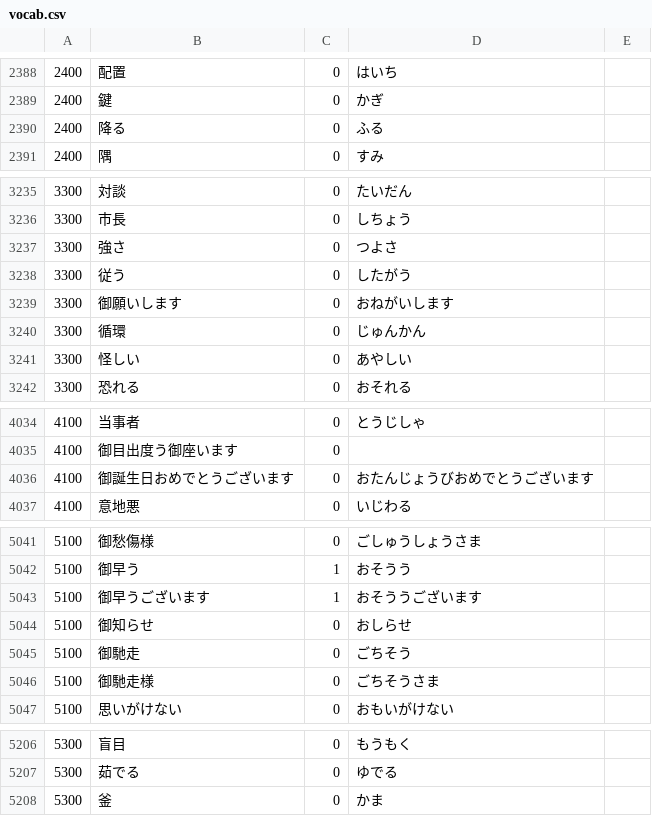
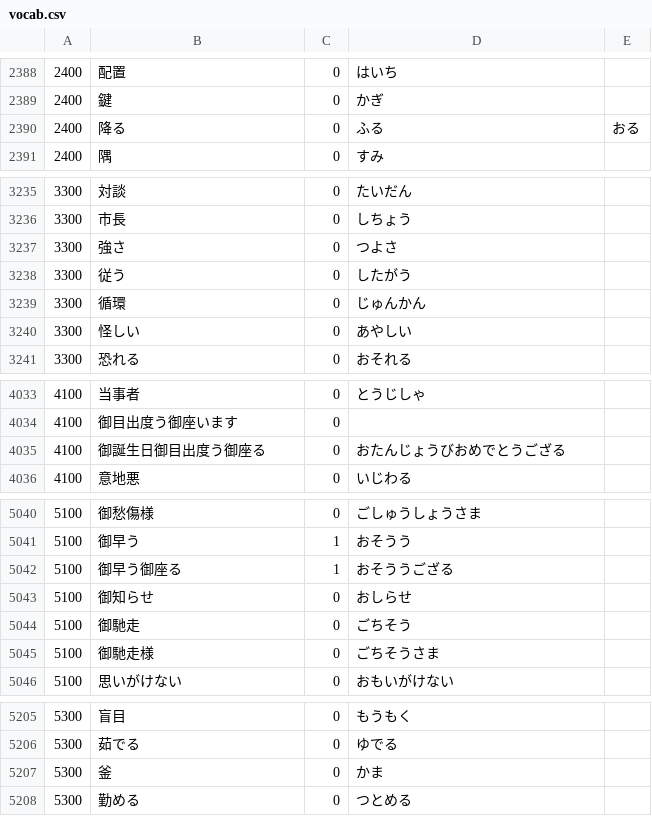
Before and after one commit to nevdelap/nevsjapanesevocab, a CSV file: vocab.csv, drawn as a sheet; only a part is shown, gaps mark what is left out; the diff covers the shown part only.

Commit message:
vocab

```diff
--- a/vocab.csv
+++ b/vocab.csv
@@ -2389,3 +2389,3 @@
 2400,鍵,0,かぎ
-2400,降る,0,ふる
+2400,降る,0,ふる,おる
 2400,隅,0,すみ
@@ -3238,3 +3238,2 @@
 3300,従う,0,したがう
-3300,御願いします,0,おねがいします
 3300,循環,0,じゅんかん
@@ -4035,3 +4034,3 @@
 4100,御目出度う御座います,0,
-4100,御誕生日おめでとうございます,0,おたんじょうびおめでとうございます
+4100,御誕生日御目出度う御座る,0,おたんじょうびおめでとうござる
 4100,意地悪,0,いじわる
@@ -5042,3 +5041,3 @@
 5100,御早う,1,おそうう
-5100,御早うございます,1,おそううございます
+5100,御早う御座る,1,おそううござる
 5100,御知らせ,0,おしらせ
@@ -5208 +5207,2 @@
 5300,釜,0,かま
+5300,勤める,0,つとめる
```
Also changed, not shown: 1 edited cell elsewhere in this file.
